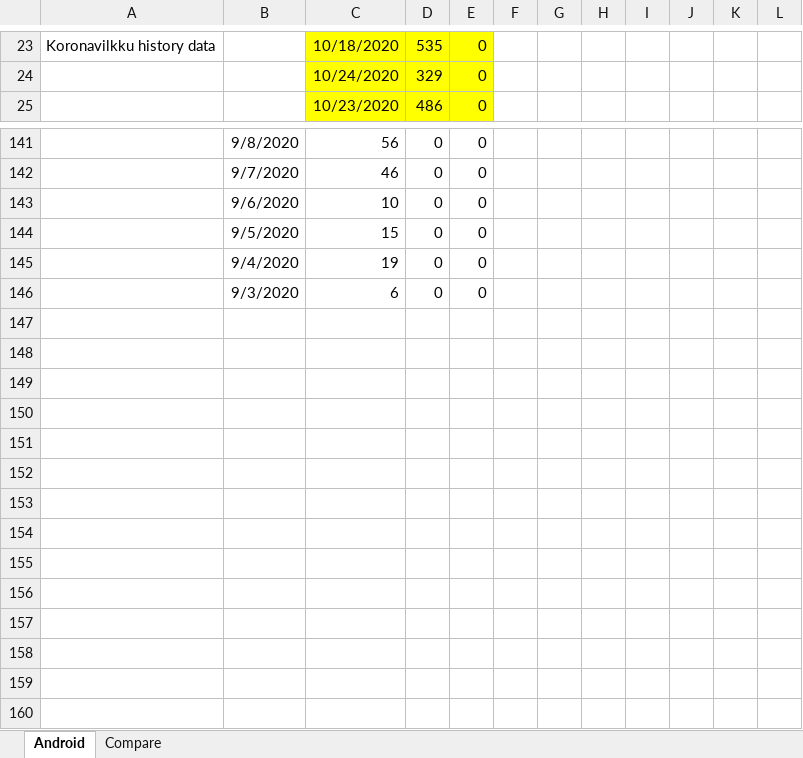
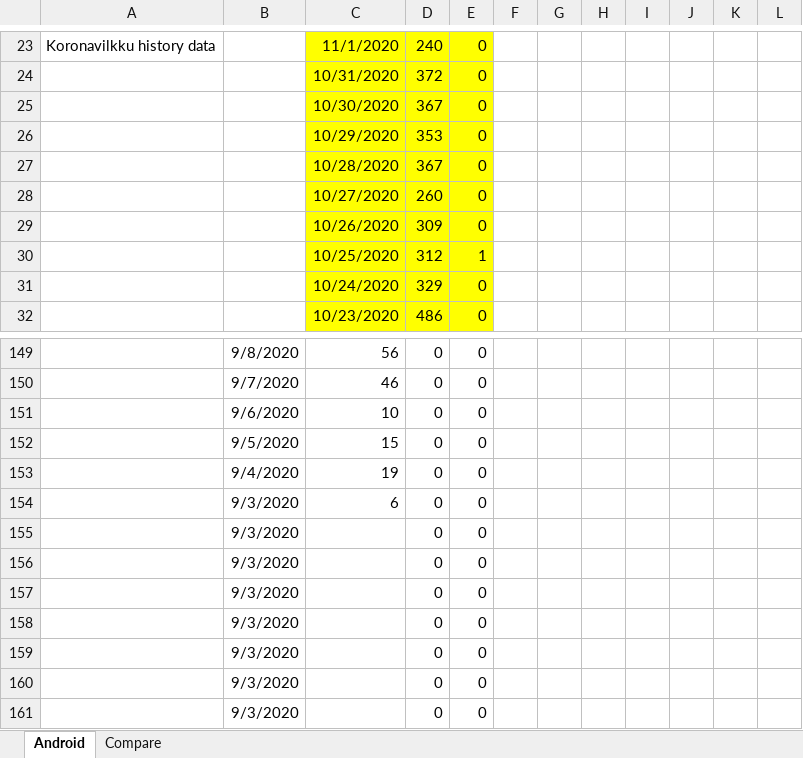
Before and after one commit to jussivirkkala/Excel, an Excel workbook: all-exposure-checks/all-exposure-checks.xlsx, sheet Android, drawn as a sheet; only a part is shown, gaps mark what is left out; values as stored, in another font and other column widths than the file's, no borders; charts and pictures not drawn; the diff covers the shown part only; the diff names each change by its address in the sheet, - before the commit and + after, or states it on an @@ line.

Commit message:
Update all-exposure-checks.xlsx

```diff
--- a/all-exposure-checks/all-exposure-checks.xlsx (sheet Android)
+++ b/all-exposure-checks/all-exposure-checks.xlsx (sheet Android)
-C23: 10/18/2020
+C23: 11/1/2020
-D23: 535
+D23: 240
+row 24:  |  | 10/31/2020 | 372 | 0
+row 25:  |  | 10/30/2020 | 367 | 0
+row 26:  |  | 10/29/2020 | 353 | 0
+row 27:  |  | 10/28/2020 | 367 | 0
+row 28:  |  | 10/27/2020 | 260 | 0
+row 29:  |  | 10/26/2020 | 309 | 0
+row 30:  |  | 10/25/2020 | 312 | 1
+row 155:  | 9/3/2020 |  | 0 | 0
+row 156:  | 9/3/2020 |  | 0 | 0
+row 157:  | 9/3/2020 |  | 0 | 0
+row 158:  | 9/3/2020 |  | 0 | 0
+row 159:  | 9/3/2020 |  | 0 | 0
+row 160:  | 9/3/2020 |  | 0 | 0
+row 161:  | 9/3/2020 |  | 0 | 0
```
Also changed, not shown: 15 added rows, 14 removed rows and 31 edited cells elsewhere in this sheet, formulas that keep their value, charts or pictures.
